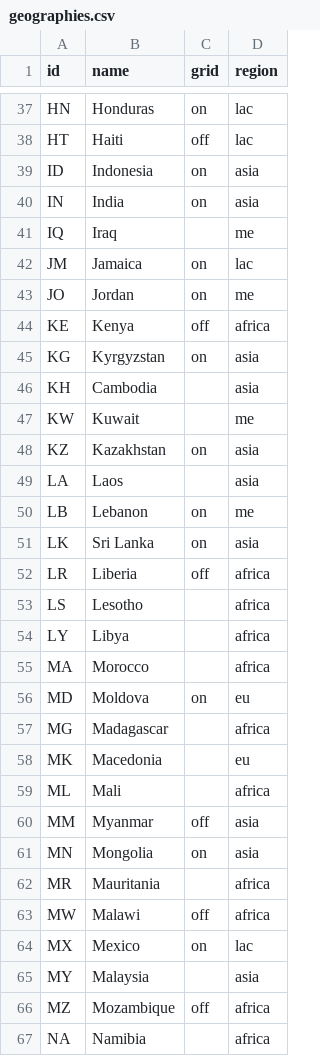
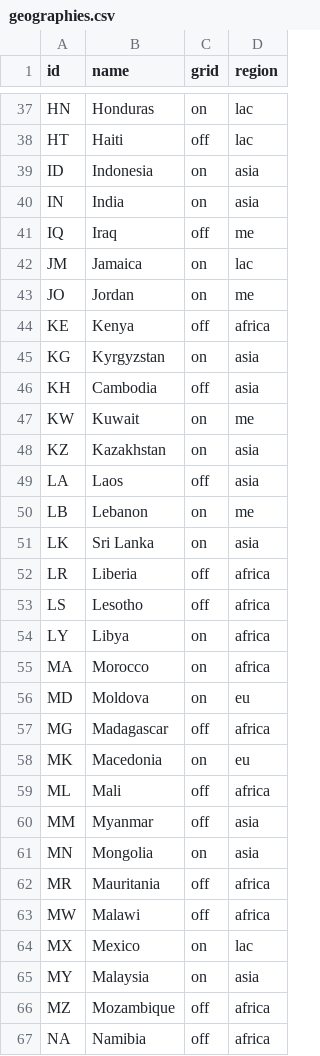
Before and after one commit to climatescope/cs-datapipeline, a CSV file: input/geographies.csv, drawn as a sheet; only a part is shown, gaps mark what is left out; the diff covers the shown part only.

Commit message:
Add on/off grid indication to each country

```diff
--- a/input/geographies.csv
+++ b/input/geographies.csv
@@ -40,3 +40,3 @@ ID,Indonesia,on,asia
 IN,India,on,asia
-IQ,Iraq,,me
+IQ,Iraq,off,me
 JM,Jamaica,on,lac
@@ -45,6 +45,6 @@ KE,Kenya,off,africa
 KG,Kyrgyzstan,on,asia
-KH,Cambodia,,asia
-KW,Kuwait,,me
+KH,Cambodia,off,asia
+KW,Kuwait,on,me
 KZ,Kazakhstan,on,asia
-LA,Laos,,asia
+LA,Laos,off,asia
 LB,Lebanon,on,me
@@ -52,16 +52,16 @@ LK,Sri Lanka,on,asia
 LR,Liberia,off,africa
-LS,Lesotho,,africa
-LY,Libya,,africa
-MA,Morocco,,africa
+LS,Lesotho,off,africa
+LY,Libya,on,africa
+MA,Morocco,on,africa
 MD,Moldova,on,eu
-MG,Madagascar,,africa
-MK,Macedonia,,eu
-ML,Mali,,africa
+MG,Madagascar,off,africa
+MK,Macedonia,on,eu
+ML,Mali,off,africa
 MM,Myanmar,off,asia
 MN,Mongolia,on,asia
-MR,Mauritania,,africa
+MR,Mauritania,off,africa
 MW,Malawi,off,africa
 MX,Mexico,on,lac
-MY,Malaysia,,asia
+MY,Malaysia,on,asia
 MZ,Mozambique,off,africa
-NA,Namibia,,africa
+NA,Namibia,off,africa
```
Also changed, not shown: 27 edited cells elsewhere in this file.
